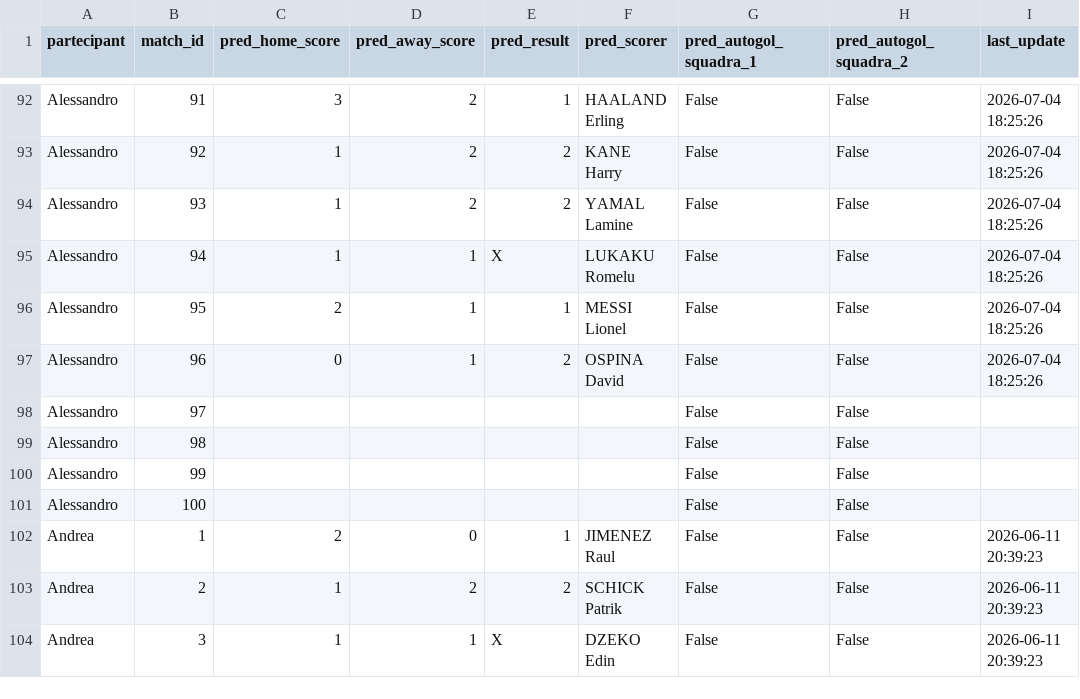
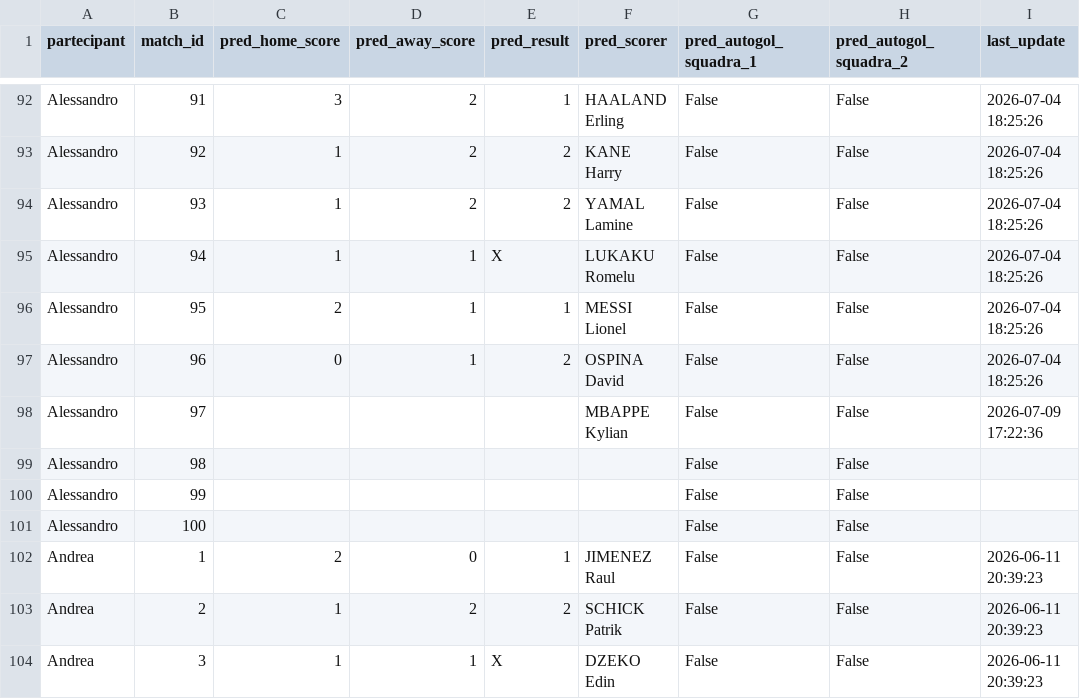
Before and after one commit to andreapoi/INNIAREBACK, a CSV file: data/predictions.csv, drawn as a sheet; only a part is shown, gaps mark what is left out.

Commit message:
Update prediction schema/data - 2026-07-09 17:22:36

```diff
--- a/data/predictions.csv
+++ b/data/predictions.csv
@@ -97,3 +97,3 @@ Alessandro,95,2,1,1,MESSI Lionel,False,False,2026-07-04 18:25:26
 Alessandro,96,0,1,2,OSPINA David,False,False,2026-07-04 18:25:26
-Alessandro,97,,,,,False,False,
+Alessandro,97,,,,MBAPPE Kylian,False,False,2026-07-09 17:22:36
 Alessandro,98,,,,,False,False,
```
